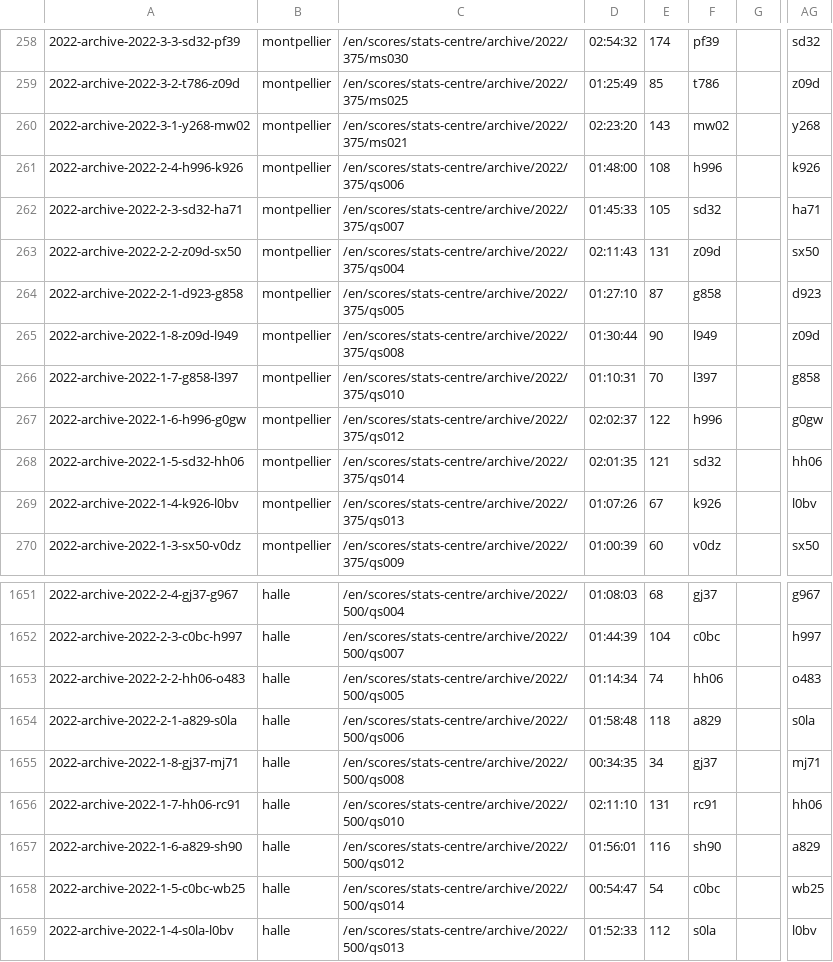
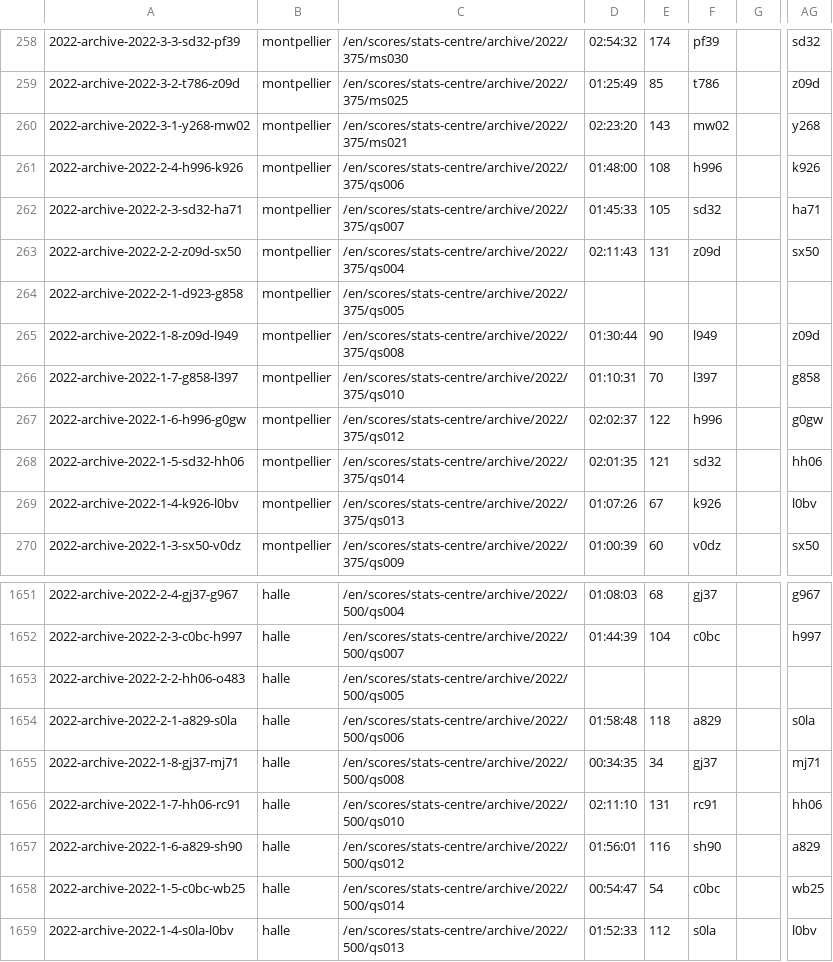
Before and after one commit to EmersonCosta0915/ATP-world-tour-tennis-data, a CSV file: csv/3_match_stats/match_stats_2022.csv, drawn as a sheet; only a part is shown, gaps mark what is left out; the diff names each change by its address in the sheet, - before the commit and + after, or states it on an @@ line.

Commit message:
update match scores

```diff
--- a/csv/3_match_stats/match_stats_2022.csv
+++ b/csv/3_match_stats/match_stats_2022.csv
-D264: 01:27:10
+D264: (empty)
-E264: 87
+E264: (empty)
-F264: g858
+F264: (empty)
-AG264: d923
+AG264: (empty)
-D1653: 01:14:34
+D1653: (empty)
-E1653: 74
+E1653: (empty)
-F1653: hh06
+F1653: (empty)
-AG1653: o483
+AG1653: (empty)
```
